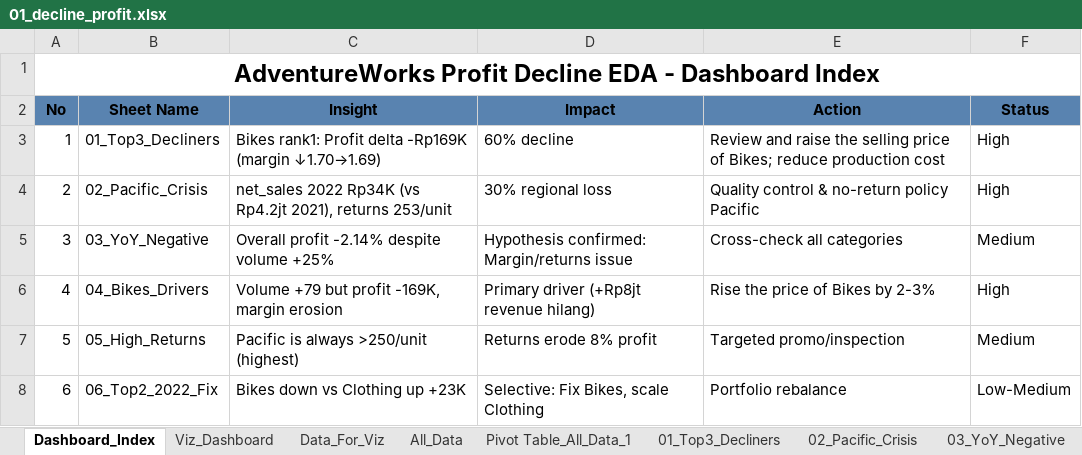
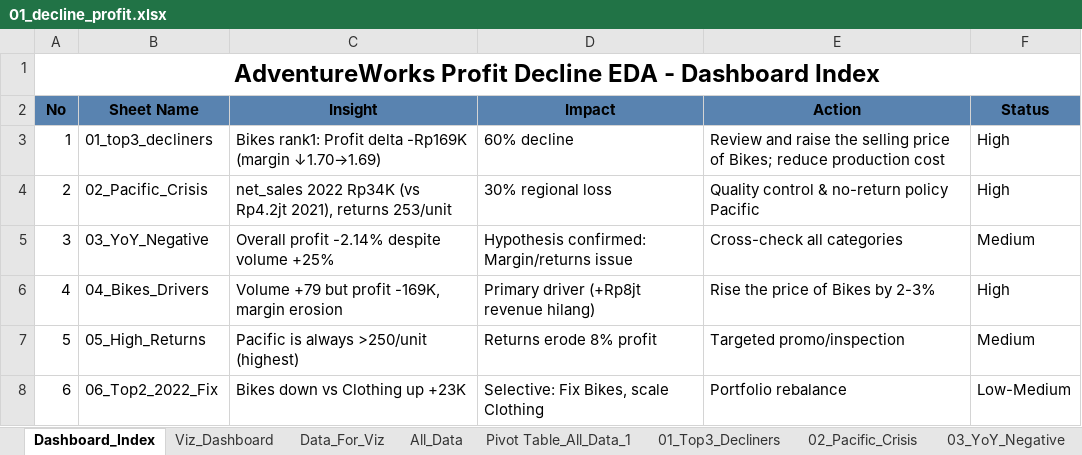
Before and after one commit to hidayah24/data-analyst-portfolio, an Excel workbook: Project-5-AdventureWorks-Sales-Performance-Analysis/excel/01_eda/01_decline_profit.xlsx, sheet Dashboard_Index, drawn as a sheet; values as stored, in another font and other column widths than the file's, no borders; the diff names each change by its address in the sheet, - before the commit and + after, or states it on an @@ line.

Commit message:
Adding a hyperlink in dashboard

```diff
--- a/Project-5-AdventureWorks-Sales-Performance-Analysis/excel/01_eda/01_decline_profit.xlsx (sheet Dashboard_Index)
+++ b/Project-5-AdventureWorks-Sales-Performance-Analysis/excel/01_eda/01_decline_profit.xlsx (sheet Dashboard_Index)
-B3 (Sheet Name): 01_Top3_Decliners
+B3 (Sheet Name): 01_top3_decliners
```
Also changed, not shown: charts or pictures, 1 other file.
